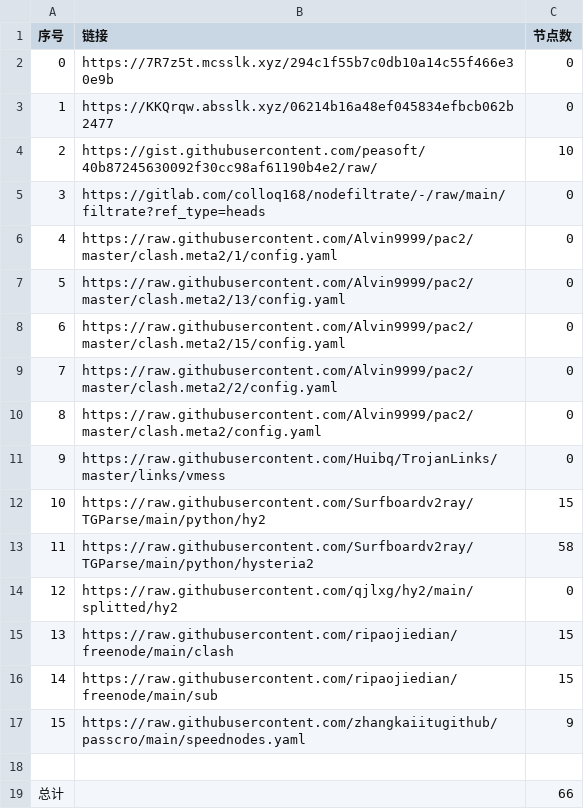
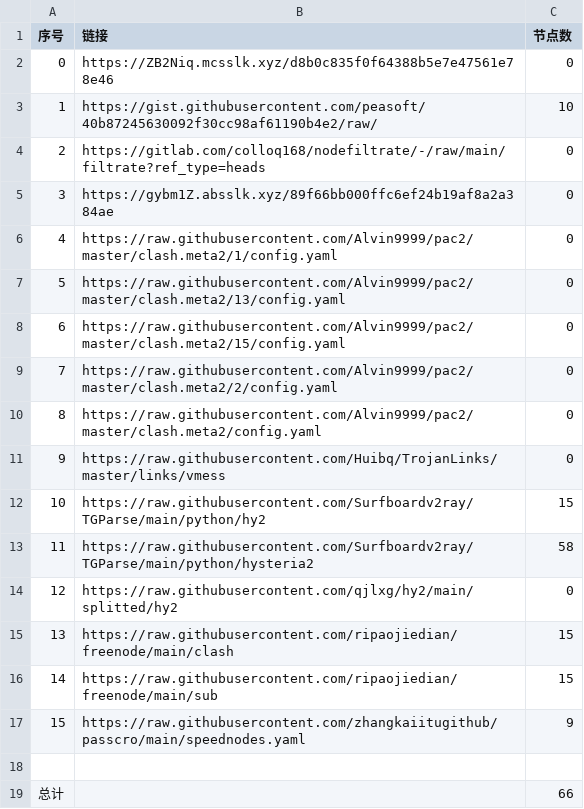
Before and after one commit to suanxidanian/NoMoreWalls, a CSV file: list_result.csv, drawn as a sheet; removed rows and columns are numbered as before the commit, all else as after; the diff names each change by its address in the sheet, - before the commit and + after, or states it on an @@ line.

```diff
--- a/list_result.csv
+++ b/list_result.csv
-B2 (链接): https://7R7z5t.mcsslk.xyz/294c1f55b7c0db10a14c55f466e30e9b
+B2 (链接): https://ZB2Niq.mcsslk.xyz/d8b0c835f0f64388b5e7e47561e78e46
-row 3: 1 | https://KKQrqw.absslk.xyz/06214b16a48ef045834efbcb062b2477 | 0
@@ column A (序号) renumbered between rows 3 and 4 @@
+row 5: 3 | https://gybm1Z.absslk.xyz/89f66bb000ffc6ef24b19af8a2a384ae | 0
```
Also changed, not shown: 3 other files.
